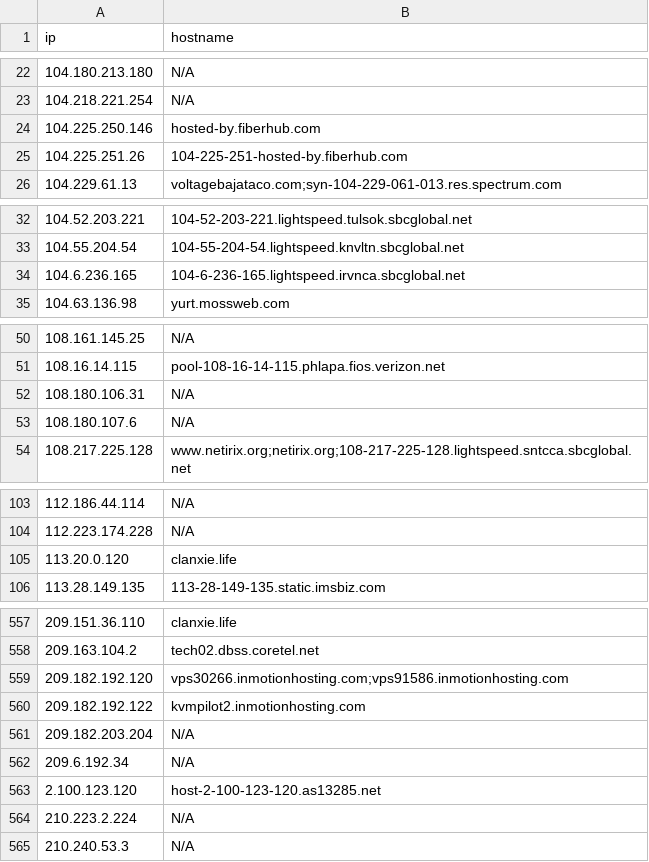
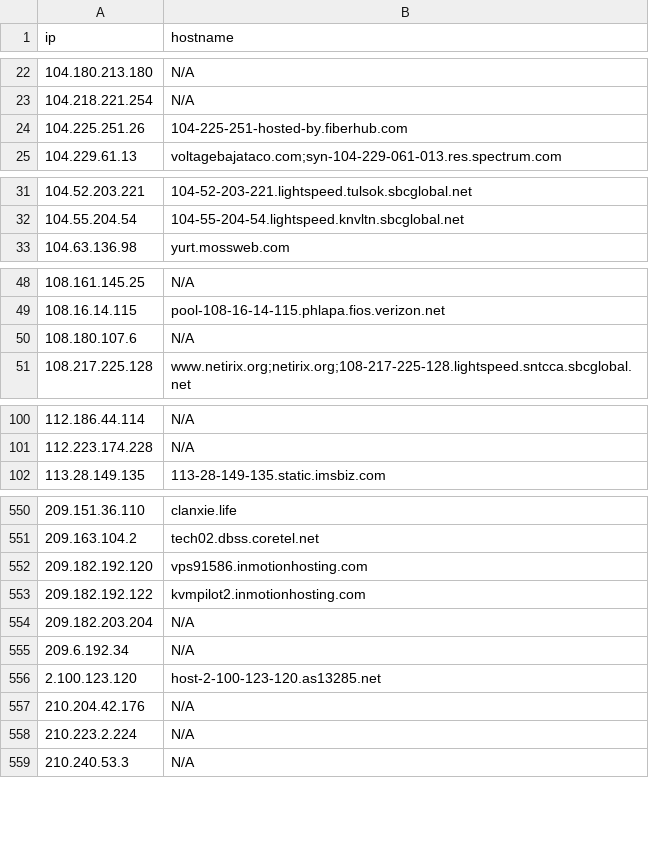
Before and after one commit to u5506878717-glitch/IP-KVM-IPs, a CSV file: kvm_iocs.csv, drawn as a sheet; only a part is shown, gaps mark what is left out; the diff covers the shown part only.

```diff
--- a/kvm_iocs.csv
+++ b/kvm_iocs.csv
@@ -23,3 +23,2 @@ ip,hostname
 104.218.221.254,N/A
-104.225.250.146,hosted-by.fiberhub.com
 104.225.251.26,104-225-251-hosted-by.fiberhub.com
@@ -33,3 +32,2 @@ ip,hostname
 104.55.204.54,104-55-204-54.lightspeed.knvltn.sbcglobal.net
-104.6.236.165,104-6-236-165.lightspeed.irvnca.sbcglobal.net
 104.63.136.98,yurt.mossweb.com
@@ -51,3 +49,2 @@ ip,hostname
 108.16.14.115,pool-108-16-14-115.phlapa.fios.verizon.net
-108.180.106.31,N/A
 108.180.107.6,N/A
@@ -104,3 +101,2 @@ ip,hostname
 112.223.174.228,N/A
-113.20.0.120,clanxie.life
 113.28.149.135,113-28-149-135.static.imsbiz.com
@@ -558,3 +551,3 @@ ip,hostname
 209.163.104.2,tech02.dbss.coretel.net
-209.182.192.120,vps30266.inmotionhosting.com;vps91586.inmotionhosting.com
+209.182.192.120,vps91586.inmotionhosting.com
 209.182.192.122,kvmpilot2.inmotionhosting.com
@@ -563,2 +556,3 @@ ip,hostname
 2.100.123.120,host-2-100-123-120.as13285.net
+210.204.42.176,N/A
 210.223.2.224,N/A
```
Also changed, not shown: 17 added rows and 38 removed rows elsewhere in this file.
